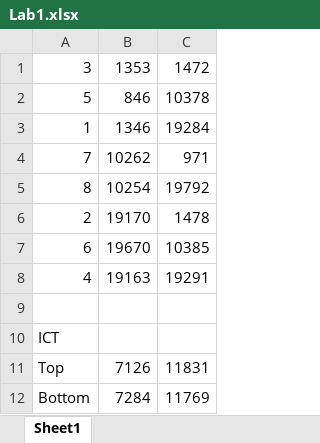
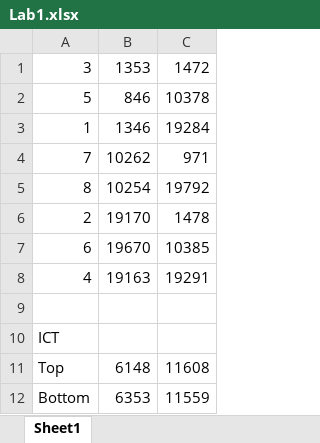
Before and after one commit to quinnledingham/Photogrammetry, an Excel workbook: Lab1/Lab1.xlsx, sheet Sheet1, drawn as a sheet; values as stored, in another font and other column widths than the file's, no borders; the diff names each change by its address in the sheet, - before the commit and + after, or states it on an @@ line.

```diff
--- a/Lab1/Lab1.xlsx (sheet Sheet1)
+++ b/Lab1/Lab1.xlsx (sheet Sheet1)
-B11: 7126
+B11: 6148
-C11: 11831
+C11: 11608
-B12: 7284
+B12: 6353
-C12: 11769
+C12: 11559
```
Also changed, not shown: 1 other file.
